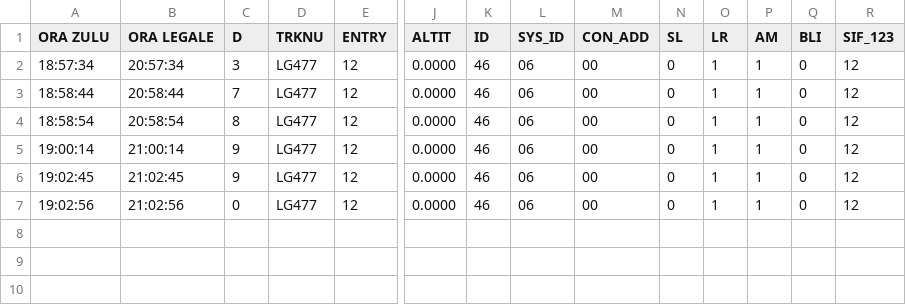
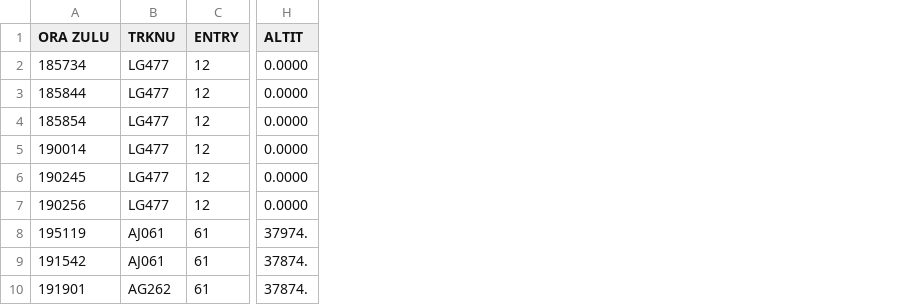
Before and after one commit to Vytek/radar2tacview, a CSV file: data/LG477M.csv, drawn as a sheet; only a part is shown, gaps mark what is left out; removed rows and columns are numbered as before the commit, all else as after; rows hold the shown columns only; the diff names each change by its address in the sheet, - before the commit and + after, or states it on an @@ line.

```diff
--- a/data/LG477M.csv
+++ b/data/LG477M.csv
-column B (ORA LEGALE), rows 2-7: 20:57:34 | 20:58:44 | 20:58:54 | 21:00:14 | 21:02:45 | 21:02:56
-column C (D), rows 2-7: 3 | 7 | 8 | 9 | 9 | 0
-column K (ID), rows 2-7: all 46
-column L (SYS_ID), rows 2-7: all 06
-column M (CON_ADD), rows 2-7: all 00
-column N (SL), rows 2-7: all 0
-column O (LR), rows 2-7: all 1
-column P (AM), rows 2-7: all 1
-column Q (BLI), rows 2-7: all 0
-column R (SIF_123), rows 2-7: all 12
-A2 (ORA ZULU): 18:57:34
+A2 (ORA ZULU): 185734
-A3 (ORA ZULU): 18:58:44
+A3 (ORA ZULU): 185844
-A4 (ORA ZULU): 18:58:54
+A4 (ORA ZULU): 185854
-A5 (ORA ZULU): 19:00:14
+A5 (ORA ZULU): 190014
-A6 (ORA ZULU): 19:02:45
+A6 (ORA ZULU): 190245
-A7 (ORA ZULU): 19:02:56
+A7 (ORA ZULU): 190256
+row 8: 195119 | AJ061 | 61 | 37974.
+row 9: 191542 | AJ061 | 61 | 37874.
+row 10: 191901 | AG262 | 61 | 37874.
```
Also changed, not shown: data/AJ417M.csv.
